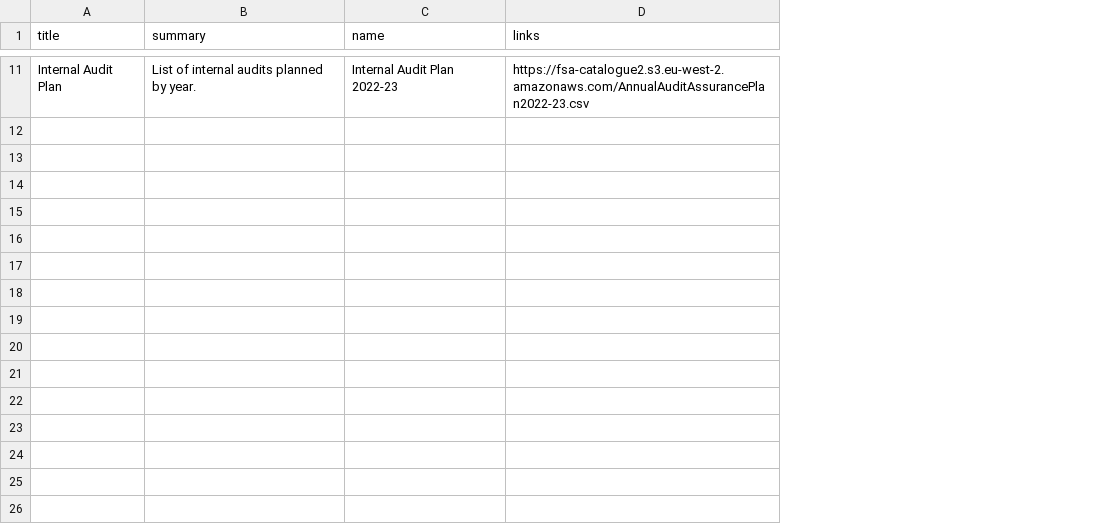
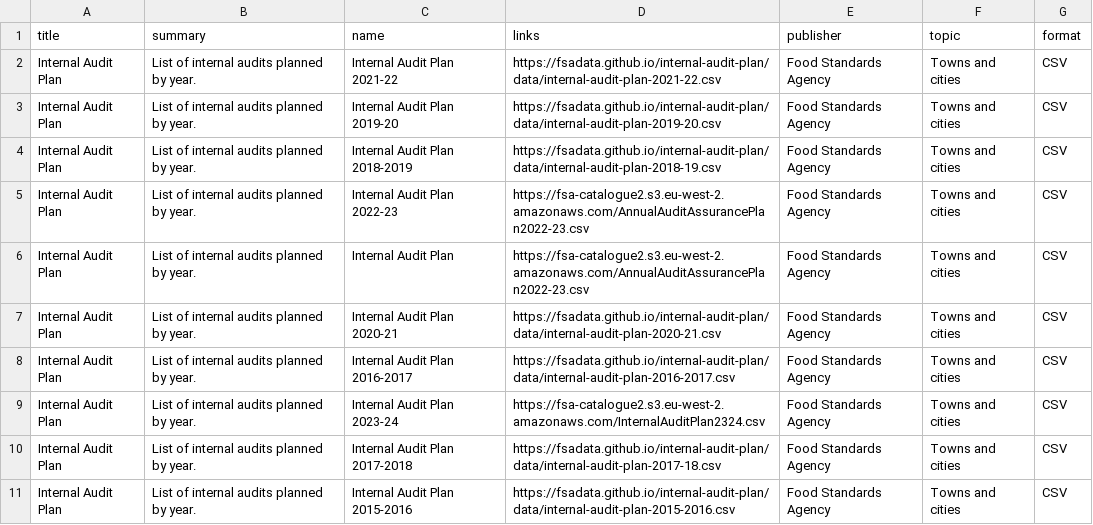
Before and after one commit to lalisalala/datasetdiscovery, a CSV file: datasets2.csv, drawn as a sheet; only a part is shown, gaps mark what is left out; the diff covers the shown part only; the diff names each change by its address in the sheet, - before the commit and + after, or states it on an @@ line.

```diff
--- a/datasets2.csv
+++ b/datasets2.csv
+column E (publisher), row 5: Food Standards Agency
+column F (topic), row 5: Towns and cities
+column G (format), row 5: CSV
+row 2: Internal Audit Plan | List of internal audits planned by year. | Internal Audit Plan 2021-22 | https://fsadata.github.io/internal-audit-plan/data/internal-audit-plan-2021-22.csv | Food Standards Agency | Towns and cities | CSV
+row 3: Internal Audit Plan | List of internal audits planned by year. | Internal Audit Plan 2019-20 | https://fsadata.github.io/internal-audit-plan/data/internal-audit-plan-2019-20.csv | Food Standards Agency | Towns and cities | CSV
+row 4: Internal Audit Plan | List of internal audits planned by year. | Internal Audit Plan 2018-2019 | https://fsadata.github.io/internal-audit-plan/data/internal-audit-plan-2018-19.csv | Food Standards Agency | Towns and cities | CSV
+row 6: Internal Audit Plan | List of internal audits planned by year. | Internal Audit Plan | https://fsa-catalogue2.s3.eu-west-2.amazonaws.com/AnnualAuditAssurancePlan2022-23.csv | Food Standards Agency | Towns and cities | CSV
+row 7: Internal Audit Plan | List of internal audits planned by year. | Internal Audit Plan 2020-21 | https://fsadata.github.io/internal-audit-plan/data/internal-audit-plan-2020-21.csv | Food Standards Agency | Towns and cities | CSV
+row 8: Internal Audit Plan | List of internal audits planned by year. | Internal Audit Plan 2016-2017 | https://fsadata.github.io/internal-audit-plan/data/internal-audit-plan-2016-2017.csv | Food Standards Agency | Towns and cities | CSV
+row 9: Internal Audit Plan | List of internal audits planned by year. | Internal Audit Plan 2023-24 | https://fsa-catalogue2.s3.eu-west-2.amazonaws.com/InternalAuditPlan2324.csv | Food Standards Agency | Towns and cities | CSV
+row 10: Internal Audit Plan | List of internal audits planned by year. | Internal Audit Plan 2017-2018 | https://fsadata.github.io/internal-audit-plan/data/internal-audit-plan-2017-18.csv | Food Standards Agency | Towns and cities | CSV
+row 11: Internal Audit Plan | List of internal audits planned by year. | Internal Audit Plan 2015-2016 | https://fsadata.github.io/internal-audit-plan/data/internal-audit-plan-2015-2016.csv | Food Standards Agency | Towns and cities | CSV
```
Also changed, not shown: 9 removed rows elsewhere in this file, data.csv, datasets.csv, 4 other files.
